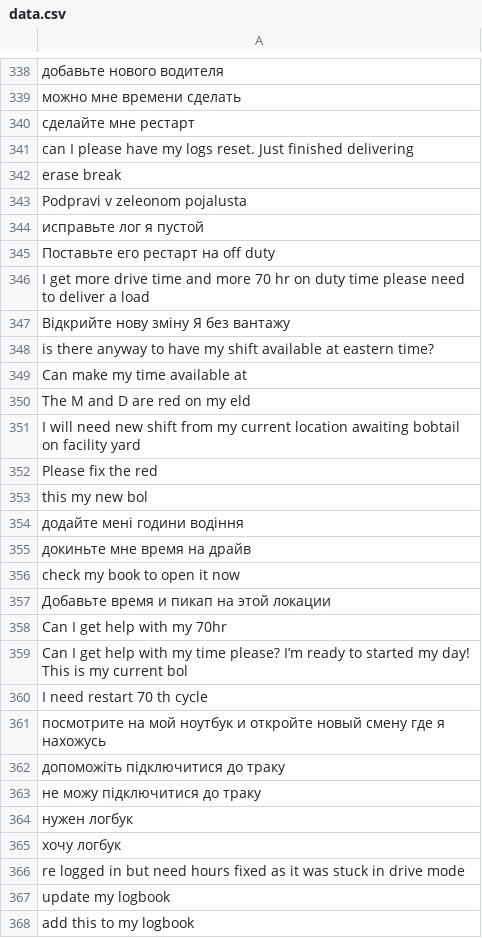
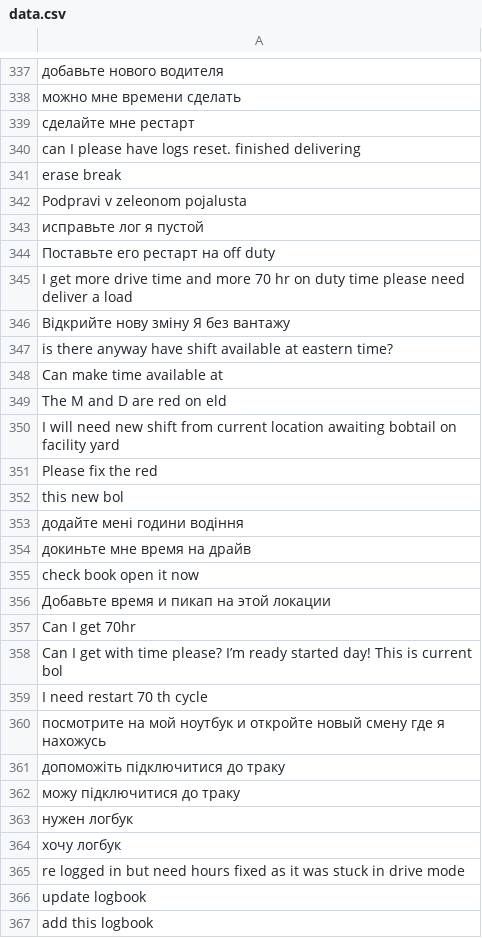
Before and after one commit to NewJong/queue_tg_bot, a CSV file: data.csv, drawn as a sheet; only a part is shown, gaps mark what is left out; addresses are those after the commit; the diff covers the shown part only; the diff names each change by its address in the sheet, - before the commit and + after, or states it on an @@ line.

Commit message:
fix dataset

```diff
--- a/data.csv
+++ b/data.csv
-A340: …please have my logs reset. Just finished delivering
+A340: …please have logs reset. finished delivering
-A345: …please need to deliver a…
+A345: …please need deliver a…
-A347: …there anyway to have my shift available…
+A347: …there anyway have shift available…
-A348: Can make my time available at
+A348: Can make time available at
-A349: The M and D are red on my eld
+A349: The M and D are red on eld
-A350: …shift from my current location…
+A350: …shift from current location…
-A352: this my new bol
+A352: this new bol
-A355: check my book to open it now
+A355: check book open it now
-A357: Can I get help with my 70hr
+A357: Can I get 70hr
-A358: …I get help with my time please? I’m ready to started my day! This is my current bol
+A358: …I get with time please? I’m ready started day! This is current bol
-A362: не можу підключитися до траку
+A362: можу підключитися до траку
-A366: update my logbook
+A366: update logbook
-A367: add this to my logbook
+A367: add this logbook
```
Also changed, not shown: 6 added rows, 1 removed row and 69 edited cells elsewhere in this file, 1 other file.
